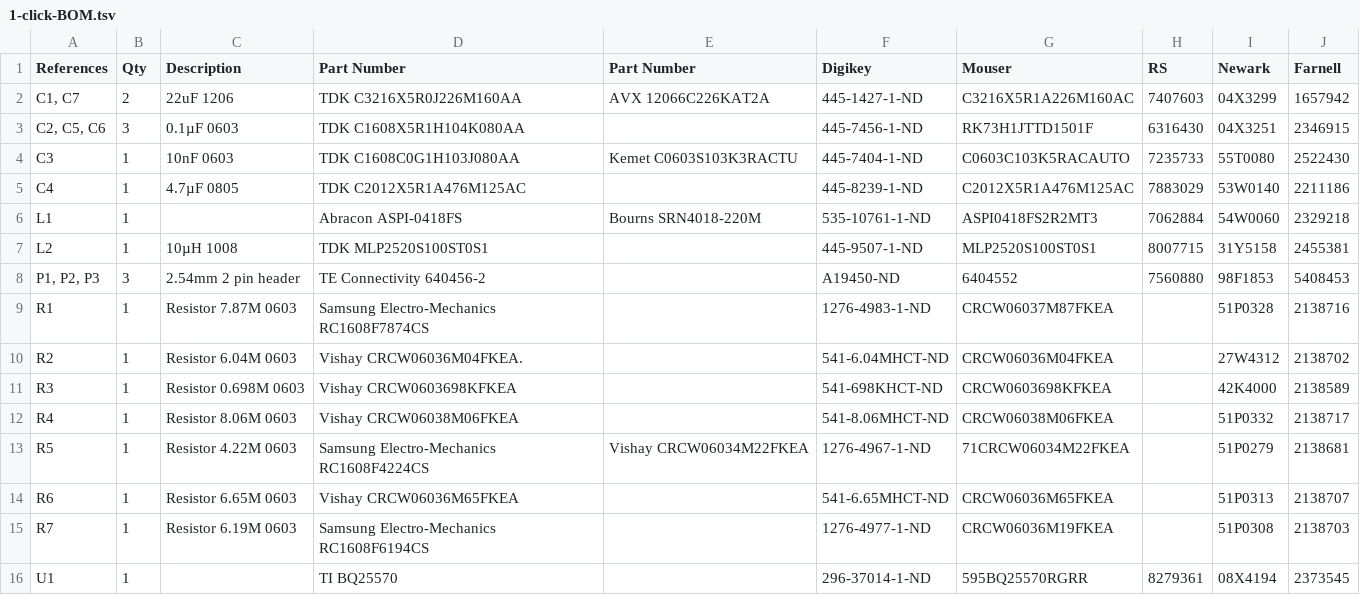
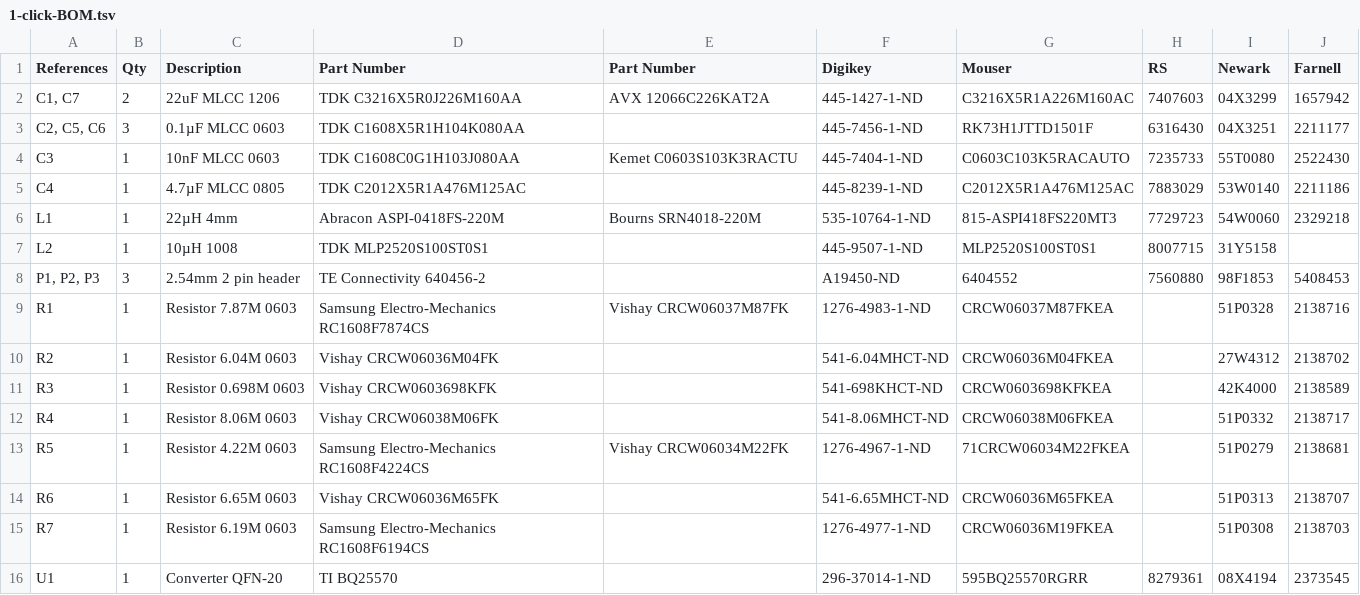
Before and after one commit to kitspace-forks/BQ25570_Harvester, a TSV file: 1-click-BOM.tsv, drawn as a sheet; the diff names each change by its address in the sheet, - before the commit and + after, or states it on an @@ line.

Commit message:
correcting errors after verifying some parts, still some to check & fields to fill in

```diff
--- a/1-click-BOM.tsv
+++ b/1-click-BOM.tsv
-C2 (Description): 22uF 1206
+C2 (Description): 22uF MLCC 1206
-C3 (Description): 0.1µF 0603
+C3 (Description): 0.1µF MLCC 0603
-J3 (Farnell): 2346915
+J3 (Farnell): 2211177
-C4 (Description): 10nF 0603
+C4 (Description): 10nF MLCC 0603
-C5 (Description): 4.7µF 0805
+C5 (Description): 4.7µF MLCC 0805
-C6 (Description): (empty)
+C6 (Description): 22µH 4mm
-D6 (Part Number): Abracon ASPI-0418FS
+D6 (Part Number): Abracon ASPI-0418FS-220M
-F6 (Digikey): 535-10761-1-ND
+F6 (Digikey): 535-10764-1-ND
-G6 (Mouser): ASPI0418FS2R2MT3
+G6 (Mouser): 815-ASPI418FS220MT3
-H6 (RS): 7062884
+H6 (RS): 7729723
-J7 (Farnell): 2455381
+J7 (Farnell): (empty)
-E9 (Part Number): (empty)
+E9 (Part Number): Vishay CRCW06037M87FK
-D10 (Part Number): Vishay CRCW06036M04FKEA.
+D10 (Part Number): Vishay CRCW06036M04FK
-D11 (Part Number): Vishay CRCW0603698KFKEA
+D11 (Part Number): Vishay CRCW0603698KFK
-D12 (Part Number): Vishay CRCW06038M06FKEA
+D12 (Part Number): Vishay CRCW06038M06FK
-E13 (Part Number): Vishay CRCW06034M22FKEA
+E13 (Part Number): Vishay CRCW06034M22FK
-D14 (Part Number): Vishay CRCW06036M65FKEA
+D14 (Part Number): Vishay CRCW06036M65FK
-C16 (Description): (empty)
+C16 (Description): Converter QFN-20
```
